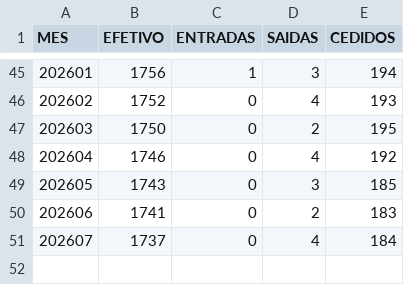
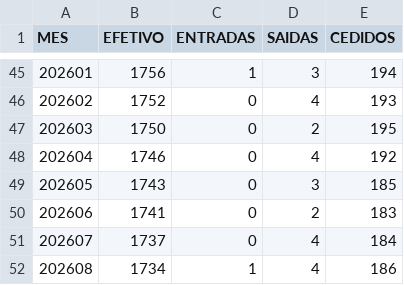
Before and after one commit to observatoriocgu/observatoriocgu.github.io, a CSV file: evasao/data/serie_mensal.csv, drawn as a sheet; only a part is shown, gaps mark what is left out.

```diff
--- a/evasao/data/serie_mensal.csv
+++ b/evasao/data/serie_mensal.csv
@@ -51 +51,2 @@ MES;EFETIVO;ENTRADAS;SAIDAS;CEDIDOS
 202607;1737;0;4;184
+202608;1734;1;4;186
```
Also changed, not shown: evasao/data/dados.csv, evasao/data/destinos_ranking.csv, 6 other files.
